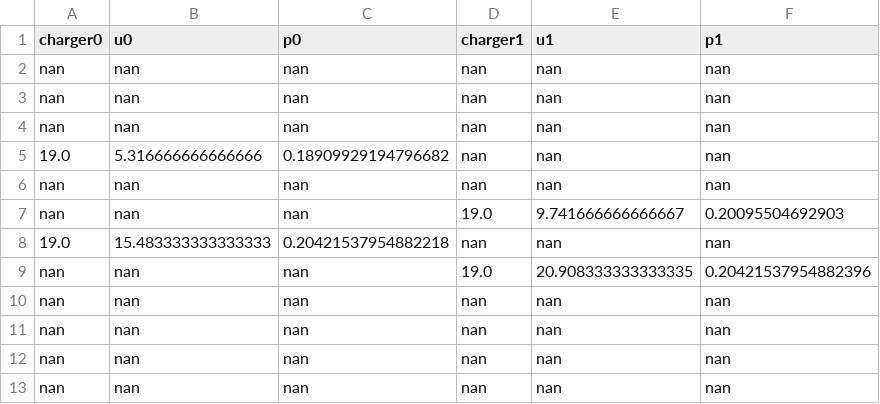
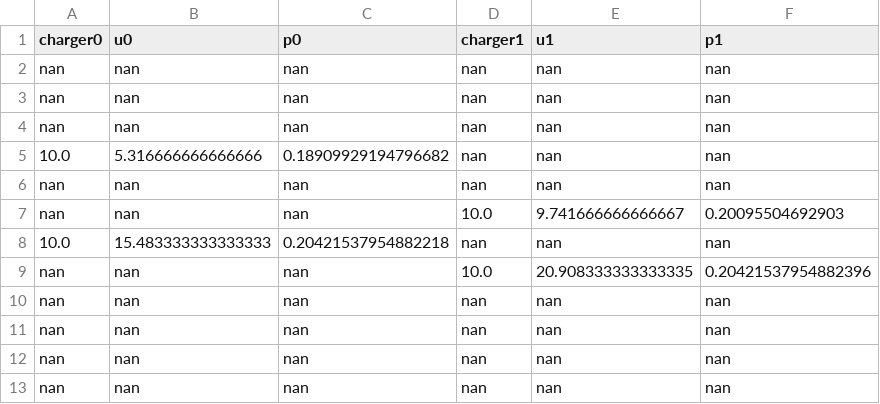
Before and after one commit to alexb7711/milp-pap, a CSV file: src/data/qm-schedule.csv, drawn as a sheet.

```diff
--- a/src/data/qm-schedule.csv
+++ b/src/data/qm-schedule.csv
@@ -4,7 +4,7 @@ nan,nan,nan,nan,nan,nan
 nan,nan,nan,nan,nan,nan
-19.0,5.316666666666666,0.18909929194796682,nan,nan,nan
+10.0,5.316666666666666,0.18909929194796682,nan,nan,nan
 nan,nan,nan,nan,nan,nan
-nan,nan,nan,19.0,9.741666666666667,0.20095504692903
-19.0,15.483333333333333,0.20421537954882218,nan,nan,nan
-nan,nan,nan,19.0,20.908333333333335,0.20421537954882396
+nan,nan,nan,10.0,9.741666666666667,0.20095504692903
+10.0,15.483333333333333,0.20421537954882218,nan,nan,nan
+nan,nan,nan,10.0,20.908333333333335,0.20421537954882396
 nan,nan,nan,nan,nan,nan
```
Also changed, not shown: src/data/qm-charge.csv, 3 other files.
